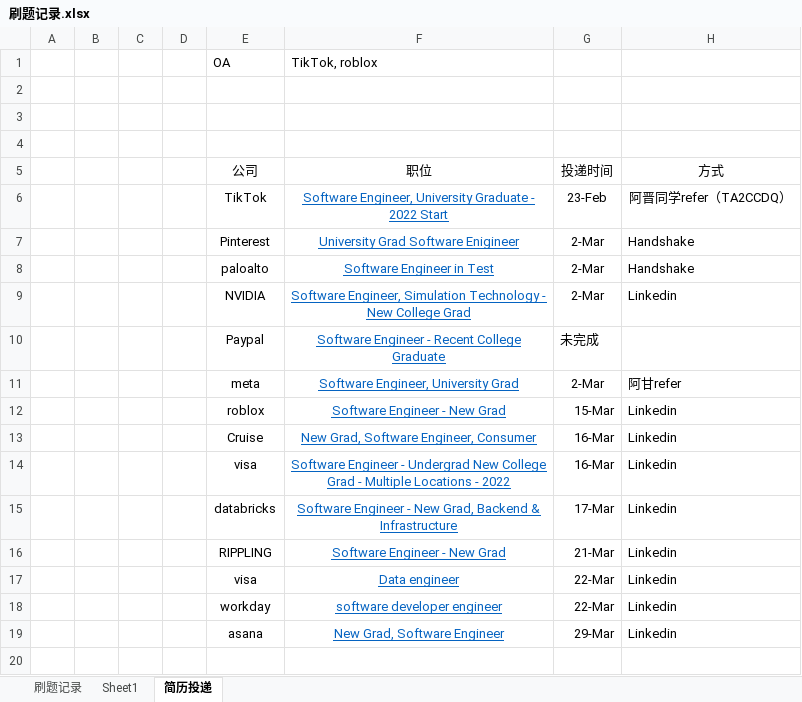
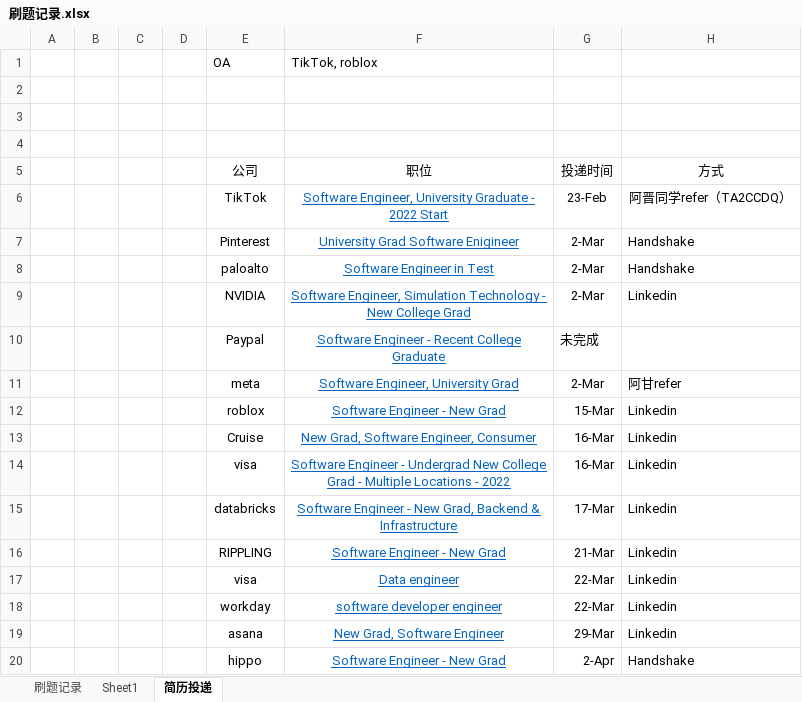
Before and after one commit to weihe13/Lee_code, an Excel workbook: 刷题记录.xlsx, sheet 简历投递, drawn as a sheet; values as stored, in another font and other column widths than the file's, no borders; the diff names each change by its address in the sheet, - before the commit and + after, or states it on an @@ line.

```diff
--- a/刷题记录.xlsx (sheet 简历投递)
+++ b/刷题记录.xlsx (sheet 简历投递)
+row 20:  |  |  |  | hippo | Software Engineer - New Grad | 2-Apr | Handshake
```
Also changed, not shown: sheet 刷题记录, 9 other files.
